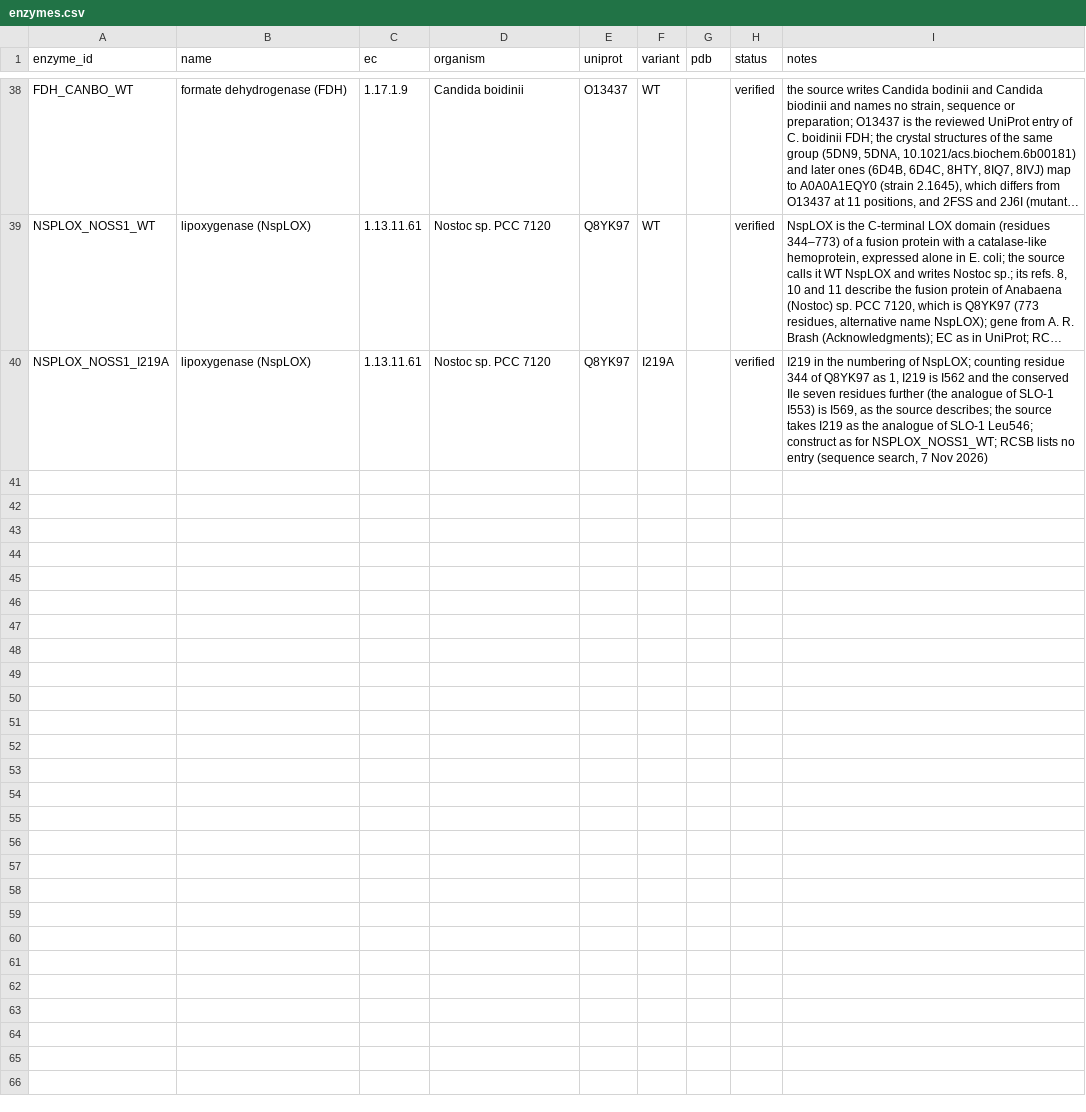
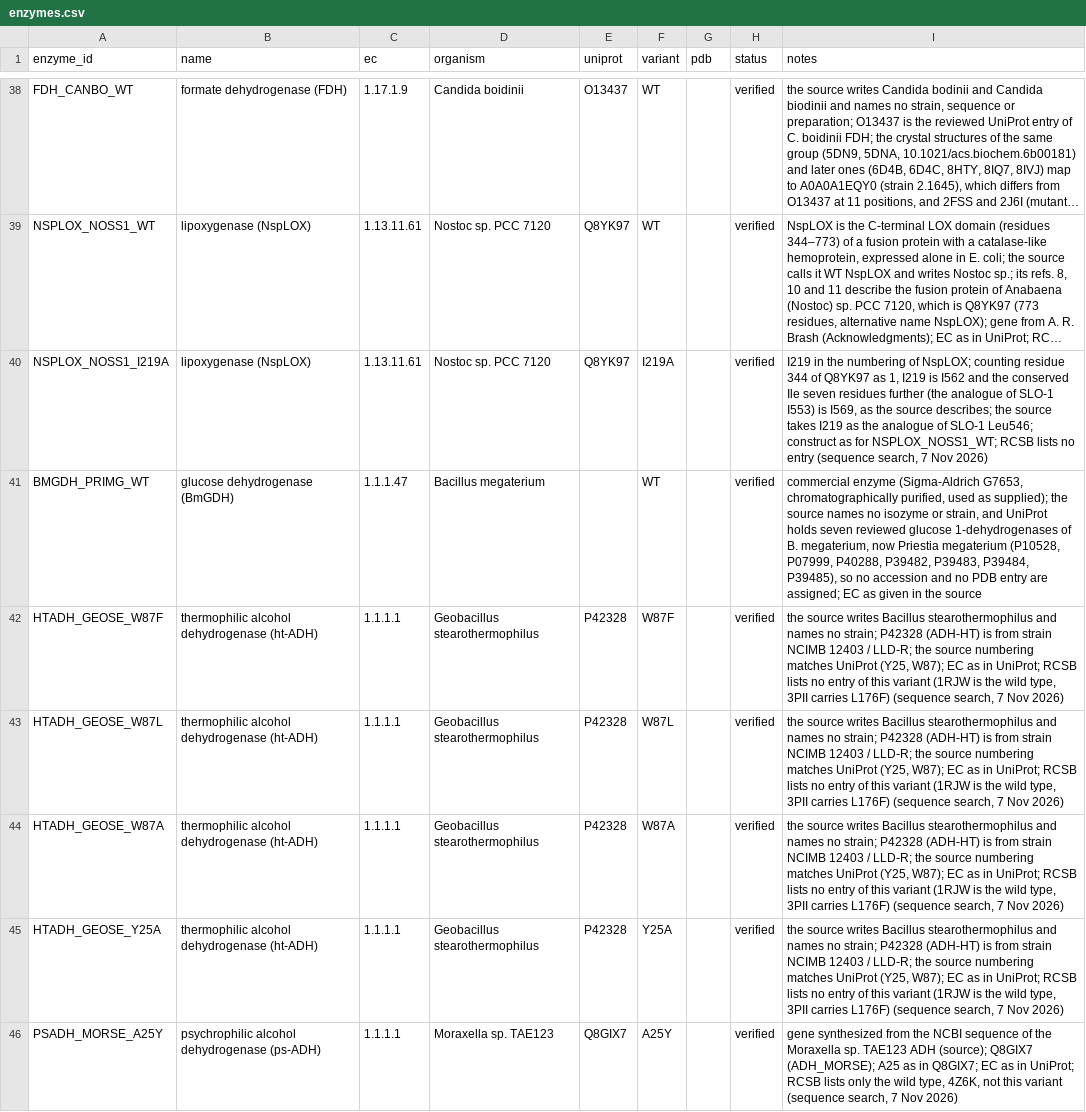
Before and after one commit to sectio-aurea-q/meg-nen, a CSV file: data/enzymes.csv, drawn as a sheet; only a part is shown, gaps mark what is left out; long unchanged cells end in …; the diff covers the shown part only; the diff names each change by its address in the sheet, - before the commit and + after, or states it on an @@ line.

Commit message:
S029–S033 read twice: 28 isotope effects, 9 temperature series, 12 enzyme variants

```diff
--- a/data/enzymes.csv
+++ b/data/enzymes.csv
+row 41: BMGDH_PRIMG_WT | glucose dehydrogenase (BmGDH) | 1.1.1.47 | Bacillus megaterium |  | WT |  | verified | commercial enzyme (Sigma-Aldrich G7653, chromatographically purified, used as supplied); the source names no isozyme or strain, and UniProt holds seven reviewed glucose 1-dehydrogenases of B. megaterium, now Priestia megaterium (P10528, P07999, P40288, P39482, P39483, P39484, P39485), so no accession and no PDB entry are assigned; EC as given in the source
+row 42: HTADH_GEOSE_W87F | thermophilic alcohol dehydrogenase (ht-ADH) | 1.1.1.1 | Geobacillus stearothermophilus | P42328 | W87F |  | verified | the source writes Bacillus stearothermophilus and names no strain; P42328 (ADH-HT) is from strain NCIMB 12403 / LLD-R; the source numbering matches UniProt (Y25, W87); EC as in UniProt; RCSB lists no entry of this variant (1RJW is the wild type, 3PII carries L176F) (sequence search, 7 Nov 2026)
+row 43: HTADH_GEOSE_W87L | thermophilic alcohol dehydrogenase (ht-ADH) | 1.1.1.1 | Geobacillus stearothermophilus | P42328 | W87L |  | verified | the source writes Bacillus stearothermophilus and names no strain; P42328 (ADH-HT) is from strain NCIMB 12403 / LLD-R; the source numbering matches UniProt (Y25, W87); EC as in UniProt; RCSB lists no entry of this variant (1RJW is the wild type, 3PII carries L176F) (sequence search, 7 Nov 2026)
+row 44: HTADH_GEOSE_W87A | thermophilic alcohol dehydrogenase (ht-ADH) | 1.1.1.1 | Geobacillus stearothermophilus | P42328 | W87A |  | verified | the source writes Bacillus stearothermophilus and names no strain; P42328 (ADH-HT) is from strain NCIMB 12403 / LLD-R; the source numbering matches UniProt (Y25, W87); EC as in UniProt; RCSB lists no entry of this variant (1RJW is the wild type, 3PII carries L176F) (sequence search, 7 Nov 2026)
+row 45: HTADH_GEOSE_Y25A | thermophilic alcohol dehydrogenase (ht-ADH) | 1.1.1.1 | Geobacillus stearothermophilus | P42328 | Y25A |  | verified | the source writes Bacillus stearothermophilus and names no strain; P42328 (ADH-HT) is from strain NCIMB 12403 / LLD-R; the source numbering matches UniProt (Y25, W87); EC as in UniProt; RCSB lists no entry of this variant (1RJW is the wild type, 3PII carries L176F) (sequence search, 7 Nov 2026)
+row 46: PSADH_MORSE_A25Y | psychrophilic alcohol dehydrogenase (ps-ADH) | 1.1.1.1 | Moraxella sp. TAE123 | Q8GIX7 | A25Y |  | verified | gene synthesized from the NCBI sequence of the Moraxella sp. TAE123 ADH (source); Q8GIX7 (ADH_MORSE); A25 as in Q8GIX7; EC as in UniProt; RCSB lists only the wild type, 4Z6K, not this variant (sequence search, 7 Nov 2026)
```
Also changed, not shown: 6 added rows and 2 edited cells elsewhere in this file, data/steps.csv, sources/first_sources.csv, 10 other files.
